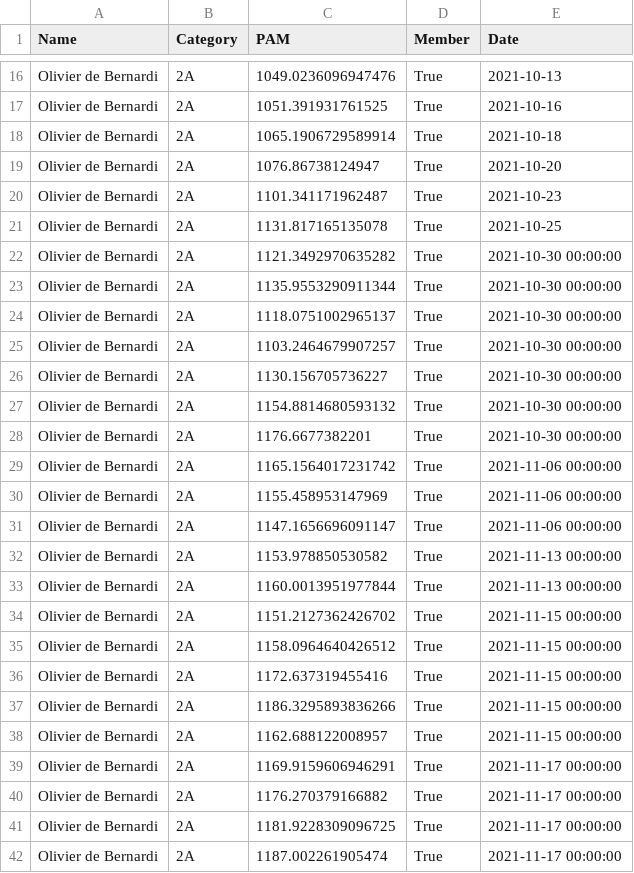
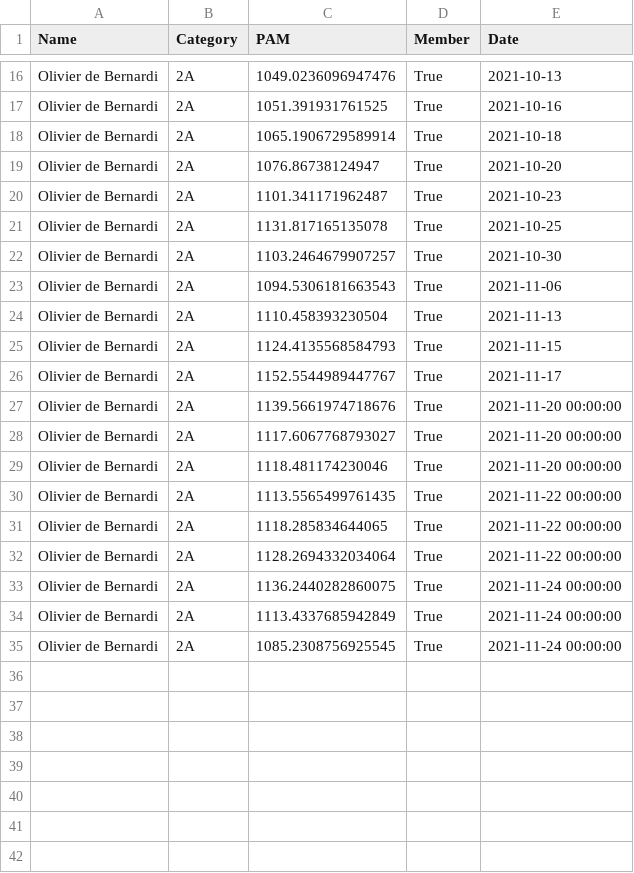
Before and after one commit to respatte/PartidaAntolatzekoMaila, a CSV file: pilotari_historio/OlivierdeBernardi.csv, drawn as a sheet; only a part is shown, gaps mark what is left out.

```diff
--- a/pilotari_historio/OlivierdeBernardi.csv
+++ b/pilotari_historio/OlivierdeBernardi.csv
@@ -21,22 +21,15 @@ Olivier de Bernardi,2A,1101.341171962487,True,2021-10-23
 Olivier de Bernardi,2A,1131.817165135078,True,2021-10-25
-Olivier de Bernardi,2A,1121.3492970635282,True,2021-10-30 00:00:00
-Olivier de Bernardi,2A,1135.9553290911344,True,2021-10-30 00:00:00
-Olivier de Bernardi,2A,1118.0751002965137,True,2021-10-30 00:00:00
-Olivier de Bernardi,2A,1103.2464679907257,True,2021-10-30 00:00:00
-Olivier de Bernardi,2A,1130.156705736227,True,2021-10-30 00:00:00
-Olivier de Bernardi,2A,1154.8814680593132,True,2021-10-30 00:00:00
-Olivier de Bernardi,2A,1176.6677382201,True,2021-10-30 00:00:00
-Olivier de Bernardi,2A,1165.1564017231742,True,2021-11-06 00:00:00
-Olivier de Bernardi,2A,1155.458953147969,True,2021-11-06 00:00:00
-Olivier de Bernardi,2A,1147.1656696091147,True,2021-11-06 00:00:00
-Olivier de Bernardi,2A,1153.978850530582,True,2021-11-13 00:00:00
-Olivier de Bernardi,2A,1160.0013951977844,True,2021-11-13 00:00:00
-Olivier de Bernardi,2A,1151.2127362426702,True,2021-11-15 00:00:00
-Olivier de Bernardi,2A,1158.0964640426512,True,2021-11-15 00:00:00
-Olivier de Bernardi,2A,1172.637319455416,True,2021-11-15 00:00:00
-Olivier de Bernardi,2A,1186.3295893836266,True,2021-11-15 00:00:00
-Olivier de Bernardi,2A,1162.688122008957,True,2021-11-15 00:00:00
-Olivier de Bernardi,2A,1169.9159606946291,True,2021-11-17 00:00:00
-Olivier de Bernardi,2A,1176.270379166882,True,2021-11-17 00:00:00
-Olivier de Bernardi,2A,1181.9228309096725,True,2021-11-17 00:00:00
-Olivier de Bernardi,2A,1187.002261905474,True,2021-11-17 00:00:00
+Olivier de Bernardi,2A,1103.2464679907257,True,2021-10-30
+Olivier de Bernardi,2A,1094.5306181663543,True,2021-11-06
+Olivier de Bernardi,2A,1110.458393230504,True,2021-11-13
+Olivier de Bernardi,2A,1124.4135568584793,True,2021-11-15
+Olivier de Bernardi,2A,1152.5544989447767,True,2021-11-17
+Olivier de Bernardi,2A,1139.5661974718676,True,2021-11-20 00:00:00
+Olivier de Bernardi,2A,1117.6067768793027,True,2021-11-20 00:00:00
+Olivier de Bernardi,2A,1118.481174230046,True,2021-11-20 00:00:00
+Olivier de Bernardi,2A,1113.5565499761435,True,2021-11-22 00:00:00
+Olivier de Bernardi,2A,1118.285834644065,True,2021-11-22 00:00:00
+Olivier de Bernardi,2A,1128.2694332034064,True,2021-11-22 00:00:00
+Olivier de Bernardi,2A,1136.2440282860075,True,2021-11-24 00:00:00
+Olivier de Bernardi,2A,1113.4337685942849,True,2021-11-24 00:00:00
+Olivier de Bernardi,2A,1085.2308756925545,True,2021-11-24 00:00:00
```
Also changed, not shown: partidak.csv, pilotari_historio/ArthurCapelier-Mourguy.csv, 54 other files.
